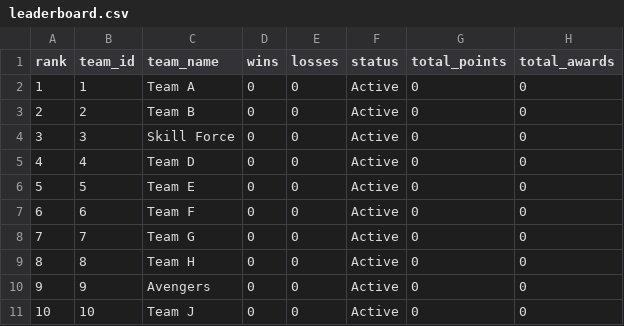
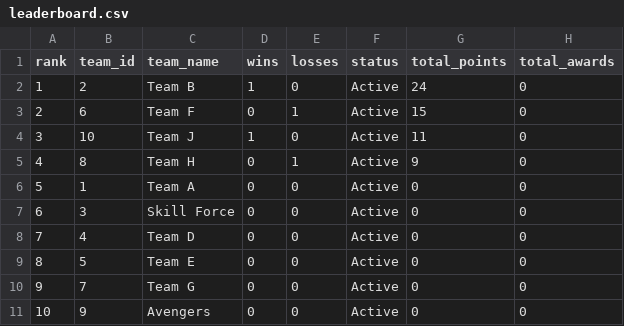
Before and after one commit to Abhinav-sxn/Carrom-Tournament, a CSV file: data/bangalore/leaderboard.csv, drawn as a sheet.

Commit message:
Reset MatchStats and award leaderboard for Bangalore and Hyderabad

```diff
--- a/data/bangalore/leaderboard.csv
+++ b/data/bangalore/leaderboard.csv
@@ -1,11 +1,11 @@
 rank,team_id,team_name,wins,losses,status,total_points,total_awards
-1,1,Team A,0,0,Active,0,0
-2,2,Team B,0,0,Active,0,0
-3,3,Skill Force,0,0,Active,0,0
-4,4,Team D,0,0,Active,0,0
-5,5,Team E,0,0,Active,0,0
-6,6,Team F,0,0,Active,0,0
-7,7,Team G,0,0,Active,0,0
-8,8,Team H,0,0,Active,0,0
-9,9,Avengers,0,0,Active,0,0
-10,10,Team J,0,0,Active,0,0
+1,2,Team B,1,0,Active,24,0
+2,6,Team F,0,1,Active,15,0
+3,10,Team J,1,0,Active,11,0
+4,8,Team H,0,1,Active,9,0
+5,1,Team A,0,0,Active,0,0
+6,3,Skill Force,0,0,Active,0,0
+7,4,Team D,0,0,Active,0,0
+8,5,Team E,0,0,Active,0,0
+9,7,Team G,0,0,Active,0,0
+10,9,Avengers,0,0,Active,0,0
```
Also changed, not shown: data/hyderabad/leaderboard.csv.
